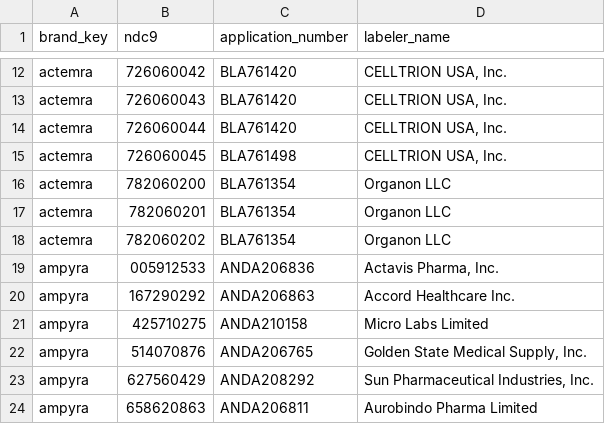
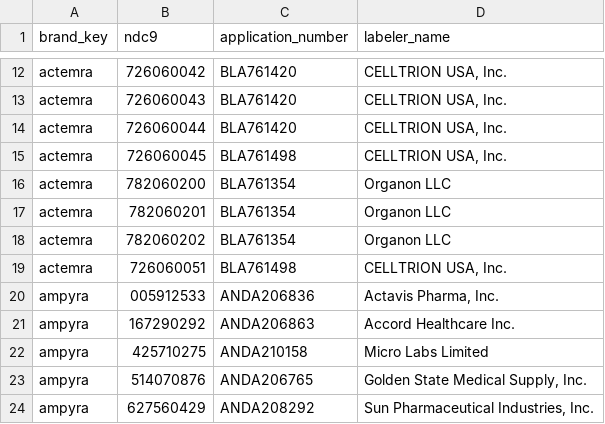
Before and after one commit to gracey0630/pharma-phriends, a CSV file: data/processed/generic_ndcs.csv, drawn as a sheet; only a part is shown, gaps mark what is left out; the shorter side is filled out with more unchanged rows.

```diff
--- a/data/processed/generic_ndcs.csv
+++ b/data/processed/generic_ndcs.csv
@@ -18,2 +18,3 @@ actemra,782060201,BLA761354,Organon LLC
 actemra,782060202,BLA761354,Organon LLC
+actemra,726060051,BLA761498,"CELLTRION USA, Inc."
 ampyra,005912533,ANDA206836,"Actavis Pharma, Inc."
```
Also changed, not shown: data/processed/analogs.csv, data/processed/candidate_pool.csv, 8 other files.
